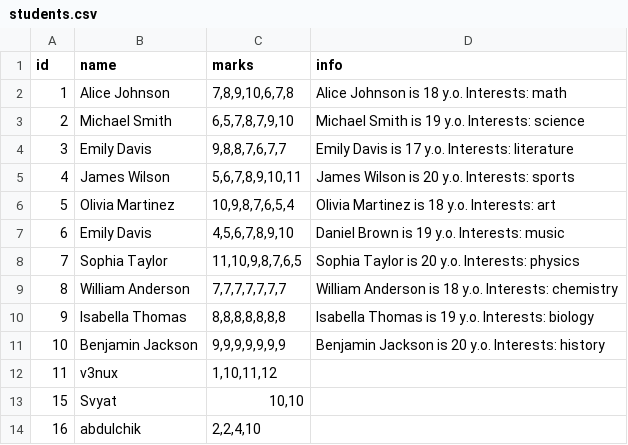
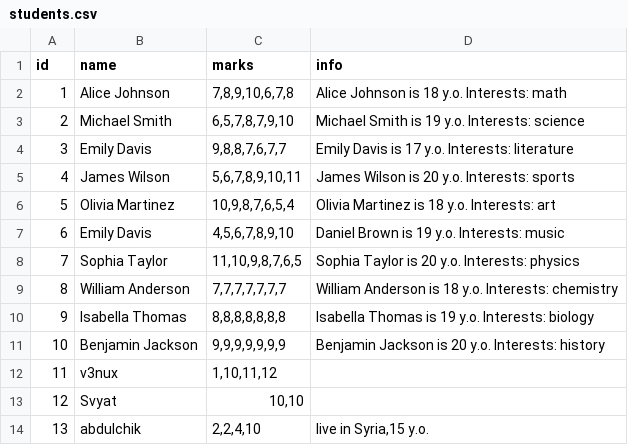
Before and after one commit to v3nuxis/v3nux, a CSV file: lessons/students.csv, drawn as a sheet.

Commit message:
lesson 4

```diff
--- a/lessons/students.csv
+++ b/lessons/students.csv
@@ -12,3 +12,3 @@ id;name;marks;info
 11;v3nux;1,10,11,12;
-15;Svyat;10,10;
-16;abdulchik;2,2,4,10;
+12;Svyat;10,10;
+13;abdulchik;2,2,4,10;live in Syria,15 y.o.
```
Also changed, not shown: 2 other files.
